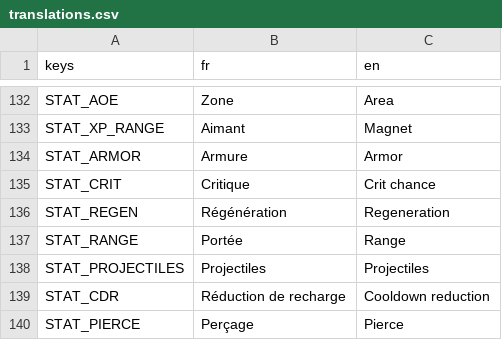
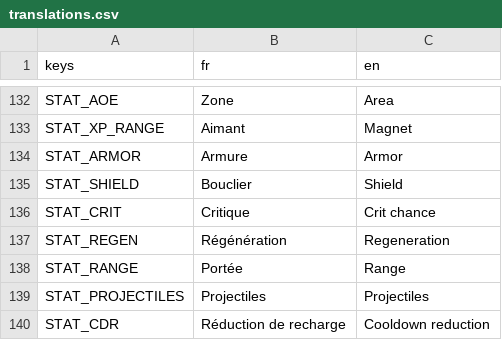
Before and after one commit to raphplt/vestiges, a CSV file: assets/translations/translations.csv, drawn as a sheet; only a part is shown, gaps mark what is left out; the shorter side is filled out with more unchanged rows.

Commit message:
feat: bouclier par personnage qui encaisse un coup entier, invulnérabilité brève après un coup, armure en pourcentage, passif de survie garanti (plan 03 lot 8B)

```diff
--- a/assets/translations/translations.csv
+++ b/assets/translations/translations.csv
@@ -134,2 +134,3 @@ STAT_XP_RANGE,Aimant,Magnet
 STAT_ARMOR,Armure,Armor
+STAT_SHIELD,Bouclier,Shield
 STAT_CRIT,Critique,Crit chance
```
Also changed, not shown: 24 other files.
